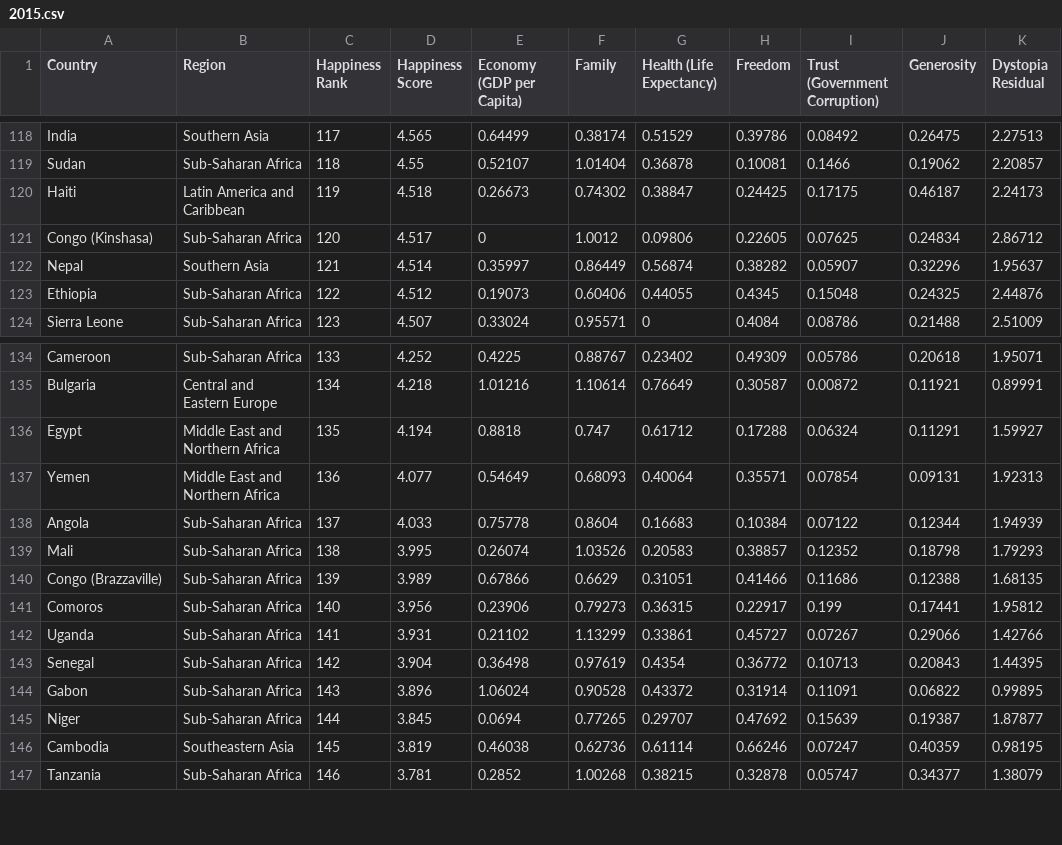
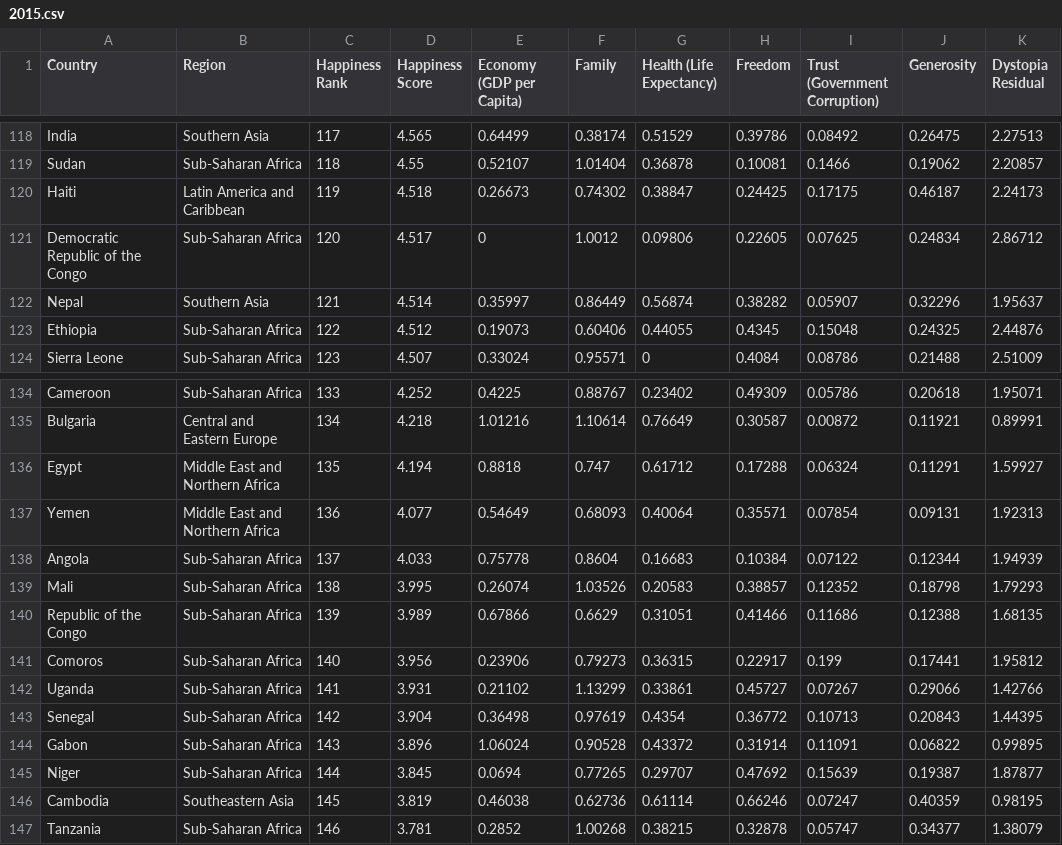
Before and after one commit to rahuljhs/world_happiness_report, a CSV file: data/2015.csv, drawn as a sheet; only a part is shown, gaps mark what is left out.

Commit message:
fixed the country data mismatch, mostly fix filtering an selecting, and add selected data has

```diff
--- a/data/2015.csv
+++ b/data/2015.csv
@@ -120,3 +120,3 @@ Sudan,Sub-Saharan Africa,118,4.55,0.52107,1.01404,0.36878,0.10081,0.1466,0.19062
 Haiti,Latin America and Caribbean,119,4.518,0.26673,0.74302,0.38847,0.24425,0.17175,0.46187,2.24173
-Congo (Kinshasa),Sub-Saharan Africa,120,4.517,0,1.0012,0.09806,0.22605,0.07625,0.24834,2.86712
+Democratic Republic of the Congo,Sub-Saharan Africa,120,4.517,0,1.0012,0.09806,0.22605,0.07625,0.24834,2.86712
 Nepal,Southern Asia,121,4.514,0.35997,0.86449,0.56874,0.38282,0.05907,0.32296,1.95637
@@ -139,3 +139,3 @@ Angola,Sub-Saharan Africa,137,4.033,0.75778,0.8604,0.16683,0.10384,0.07122,0.123
 Mali,Sub-Saharan Africa,138,3.995,0.26074,1.03526,0.20583,0.38857,0.12352,0.18798,1.79293
-Congo (Brazzaville),Sub-Saharan Africa,139,3.989,0.67866,0.6629,0.31051,0.41466,0.11686,0.12388,1.68135
+Republic of the Congo,Sub-Saharan Africa,139,3.989,0.67866,0.6629,0.31051,0.41466,0.11686,0.12388,1.68135
 Comoros,Sub-Saharan Africa,140,3.956,0.23906,0.79273,0.36315,0.22917,0.199,0.17441,1.95812
```
Also changed, not shown: data/2016.csv, data/2017.csv, 7 other files.
